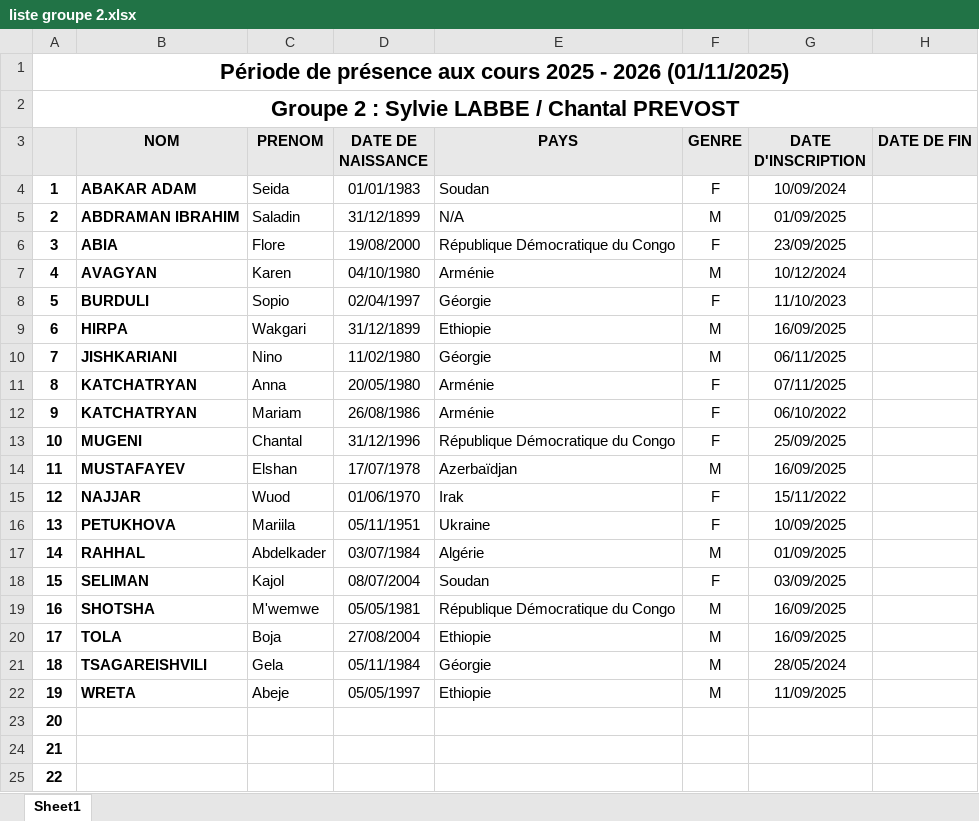
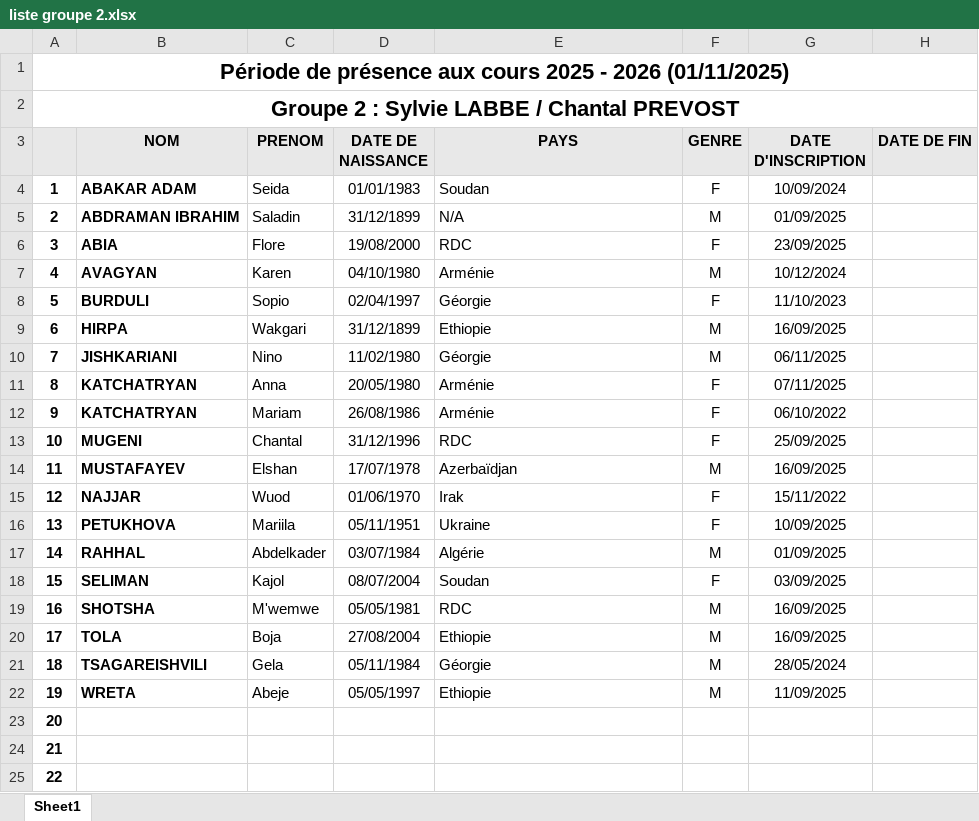
Before and after one commit to yves-22/ASTI, an Excel workbook: liste groupe 2.xlsx, sheet Sheet1, drawn as a sheet; only a part is shown; values as stored, in another font and other column widths than the file's, no borders; the diff names each change by its address in the sheet, - before the commit and + after, or states it on an @@ line.

```diff
--- a/liste groupe 2.xlsx (sheet Sheet1)
+++ b/liste groupe 2.xlsx (sheet Sheet1)
-E6 (PAYS): République Démocratique du Congo
+E6 (PAYS): RDC
-E13 (PAYS): République Démocratique du Congo
+E13 (PAYS): RDC
-E19 (PAYS): République Démocratique du Congo
+E19 (PAYS): RDC
```
Also changed, not shown: liste groupe 1.xlsx, liste groupe 1bis.xlsx, 13 other files.
